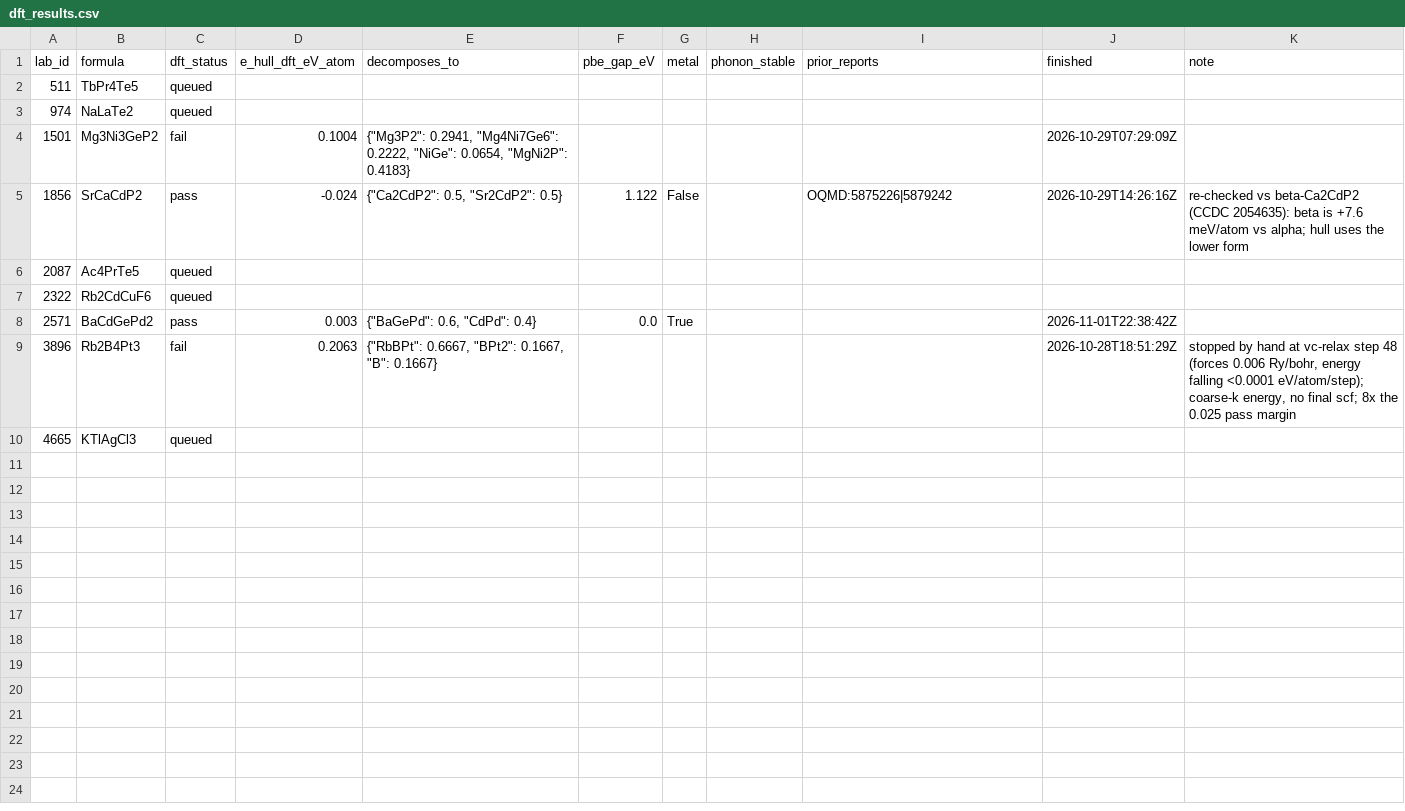
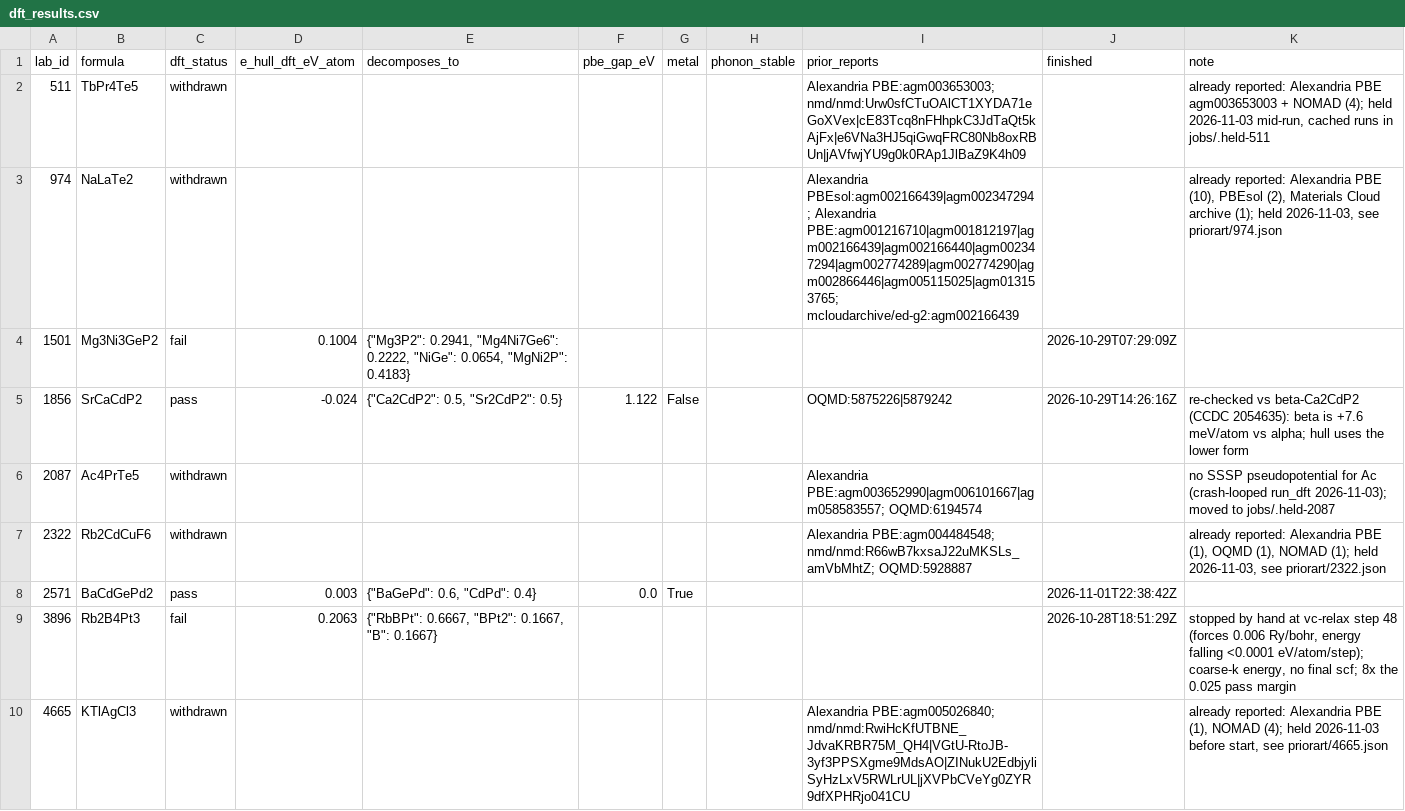
Before and after one commit to zer0contextlost/crystal-lab-data, a CSV file: dft_results.csv, drawn as a sheet.

```diff
--- a/dft_results.csv
+++ b/dft_results.csv
@@ -1,10 +1,10 @@
 lab_id,formula,dft_status,e_hull_dft_eV_atom,decomposes_to,pbe_gap_eV,metal,phonon_stable,prior_reports,finished,note
-511,TbPr4Te5,queued,,,,,,,,
-974,NaLaTe2,queued,,,,,,,,
+511,TbPr4Te5,withdrawn,,,,,,Alexandria PBE:agm003653003; nmd/nmd:Urw0sfCTuOAlCT1XYDA71eGoXVex|cE83Tcq8nFHhpkC3JdTaQt5kAjFx|e6VNa3HJ5qiGwqFRC80Nb8oxRBUn|jAVfwjYU9g0k0RAp1JlBaZ9K4h09,,"already reported: Alexandria PBE agm003653003 + NOMAD (4); held 2026-11-03 mid-run, cached runs in jobs/.held-511"
+974,NaLaTe2,withdrawn,,,,,,Alexandria PBEsol:agm002166439|agm002347294; Alexandria PBE:agm001216710|agm001812197|agm002166439|agm002166440|agm002347294|agm002774289|agm002774290|agm002866446|agm005115025|agm013153765; mcloudarchive/ed-g2:agm002166439,,"already reported: Alexandria PBE (10), PBEsol (2), Materials Cloud archive (1); held 2026-11-03, see priorart/974.json"
 1501,Mg3Ni3GeP2,fail,0.1004,"{""Mg3P2"": 0.2941, ""Mg4Ni7Ge6"": 0.2222, ""NiGe"": 0.0654, ""MgNi2P"": 0.4183}",,,,,2026-10-29T07:29:09Z,
 1856,SrCaCdP2,pass,-0.024,"{""Ca2CdP2"": 0.5, ""Sr2CdP2"": 0.5}",1.122,False,,OQMD:5875226|5879242,2026-10-29T14:26:16Z,re-checked vs beta-Ca2CdP2 (CCDC 2054635): beta is +7.6 meV/atom vs alpha; hull uses the lower form
-2087,Ac4PrTe5,queued,,,,,,,,
-2322,Rb2CdCuF6,queued,,,,,,,,
+2087,Ac4PrTe5,withdrawn,,,,,,Alexandria PBE:agm003652990|agm006101667|agm058583557; OQMD:6194574,,no SSSP pseudopotential for Ac (crash-looped run_dft 2026-11-03); moved to jobs/.held-2087
+2322,Rb2CdCuF6,withdrawn,,,,,,Alexandria PBE:agm004484548; nmd/nmd:R66wB7kxsaJ22uMKSLs_amVbMhtZ; OQMD:5928887,,"already reported: Alexandria PBE (1), OQMD (1), NOMAD (1); held 2026-11-03, see priorart/2322.json"
 2571,BaCdGePd2,pass,0.003,"{""BaGePd"": 0.6, ""CdPd"": 0.4}",0.0,True,,,2026-11-01T22:38:42Z,
 3896,Rb2B4Pt3,fail,0.2063,"{""RbBPt"": 0.6667, ""BPt2"": 0.1667, ""B"": 0.1667}",,,,,2026-10-28T18:51:29Z,"stopped by hand at vc-relax step 48 (forces 0.006 Ry/bohr, energy falling <0.0001 eV/atom/step); coarse-k energy, no final scf; 8x the 0.025 pass margin"
-4665,KTlAgCl3,queued,,,,,,,,
+4665,KTlAgCl3,withdrawn,,,,,,Alexandria PBE:agm005026840; nmd/nmd:RwiHcKfUTBNE_JdvaKRBR75M_QH4|VGtU-RtoJB-3yf3PPSXgme9MdsAO|ZINukU2EdbjyliSyHzLxV5RWLrUL|jXVPbCVeYg0ZYR9dfXPHRjo041CU,,"already reported: Alexandria PBE (1), NOMAD (4); held 2026-11-03 before start, see priorart/4665.json"
```
Also changed, not shown: structures.csv, 17 other files.
